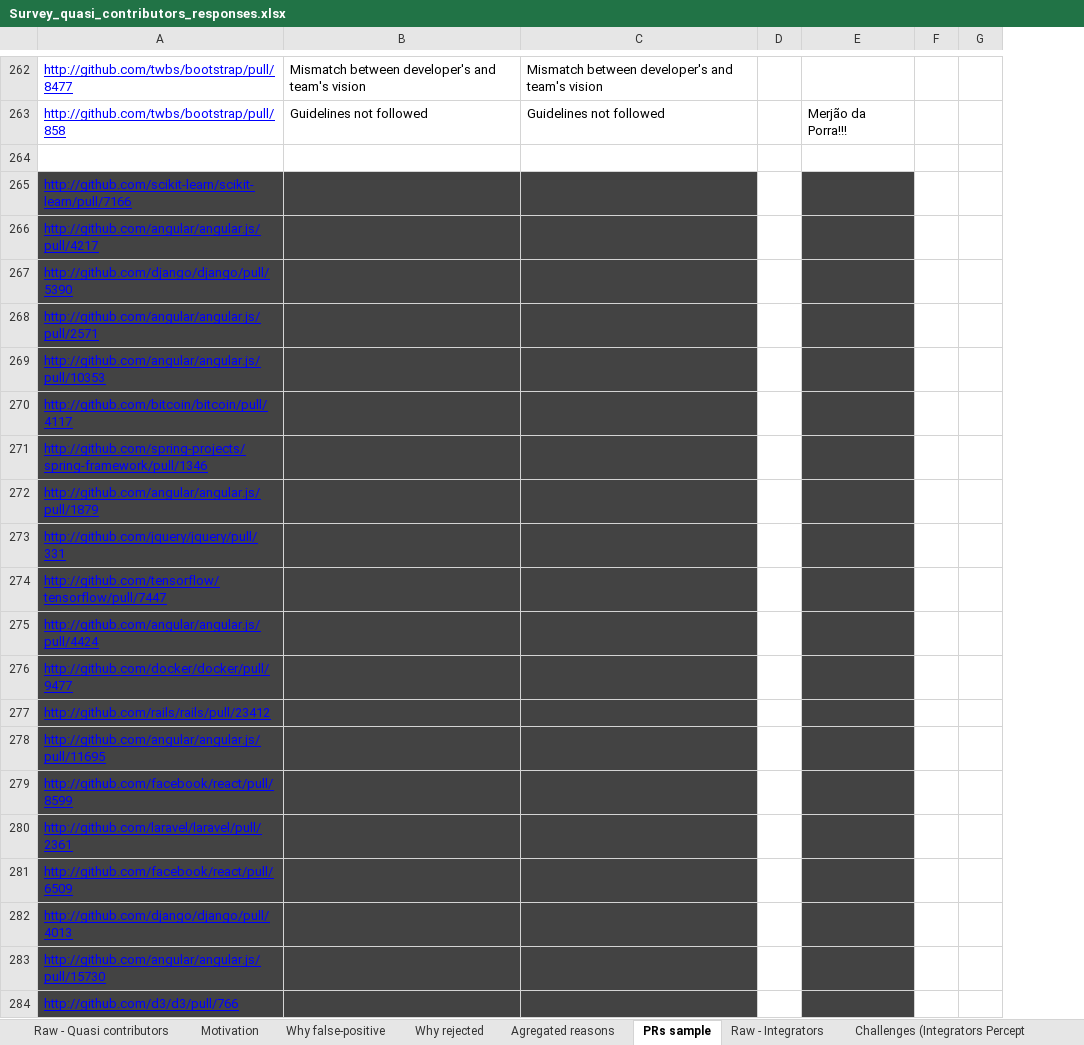
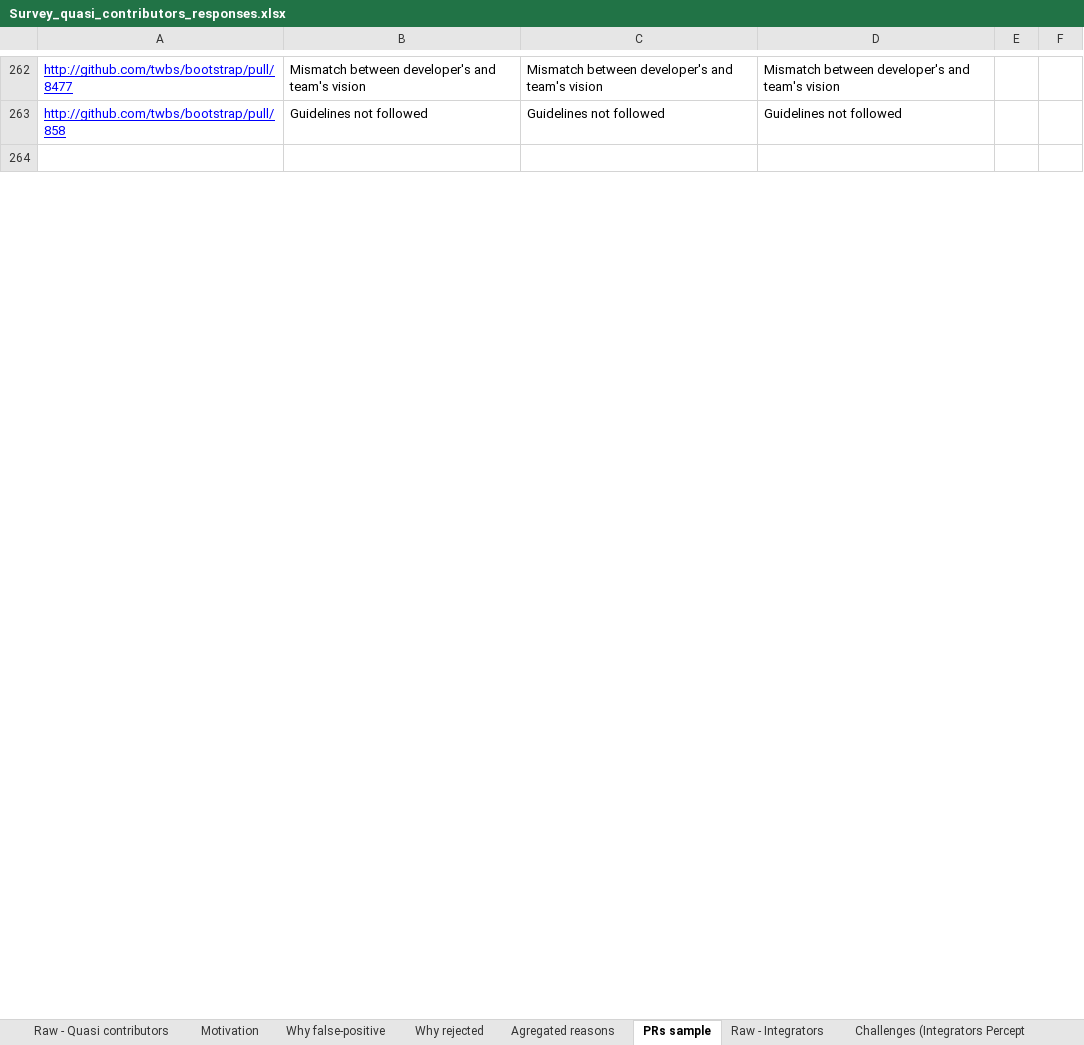
Before and after one commit to igorsteinmacher/ICSE_QuasiContributors, an Excel workbook: Survey_quasi_contributors_responses.xlsx, sheet PRs sample, drawn as a sheet; only a part is shown, gaps mark what is left out; values as stored, in another font and other column widths than the file's, no borders; charts and pictures not drawn; removed rows and columns are numbered as before the commit, all else as after; the diff covers the shown part only; the diff names each change by its address in the sheet, - before the commit and + after, or states it on an @@ line.

Commit message:
Add files via upload

```diff
--- a/Survey_quasi_contributors_responses.xlsx (sheet PRs sample)
+++ b/Survey_quasi_contributors_responses.xlsx (sheet PRs sample)
-column D, empty
-column E, row 263: Merjão da Porra!!!
+column D, rows 262-263: Mismatch between developer's and team's vision | Guidelines not followed
-row 265: http://github.com/scikit-learn/scikit-learn/pull/7166
-row 266: http://github.com/angular/angular.js/pull/4217
-row 267: http://github.com/django/django/pull/5390
-row 268: http://github.com/angular/angular.js/pull/2571
-row 269: http://github.com/angular/angular.js/pull/10353
-row 270: http://github.com/bitcoin/bitcoin/pull/4117
-row 271: http://github.com/spring-projects/spring-framework/pull/1346
-row 272: http://github.com/angular/angular.js/pull/1879
-row 273: http://github.com/jquery/jquery/pull/331
-row 274: http://github.com/tensorflow/tensorflow/pull/7447
-row 275: http://github.com/angular/angular.js/pull/4424
-row 276: http://github.com/docker/docker/pull/9477
-row 277: http://github.com/rails/rails/pull/23412
-row 278: http://github.com/angular/angular.js/pull/11695
-row 279: http://github.com/facebook/react/pull/8599
-row 280: http://github.com/laravel/laravel/pull/2361
-row 281: http://github.com/facebook/react/pull/6509
-row 282: http://github.com/django/django/pull/4013
-row 283: http://github.com/angular/angular.js/pull/15730
-row 284: http://github.com/d3/d3/pull/766
```
Also changed, not shown: 96 removed rows and 2 edited cells elsewhere in this sheet, sheet Raw - Integrators, charts or pictures.
